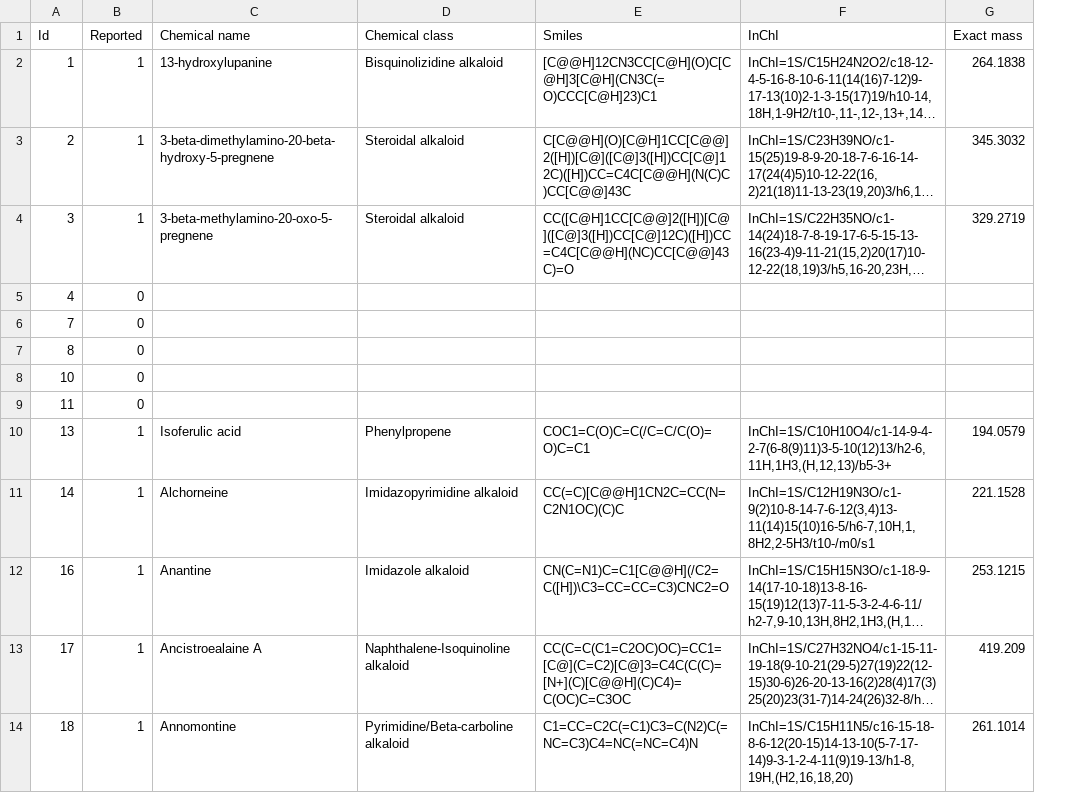
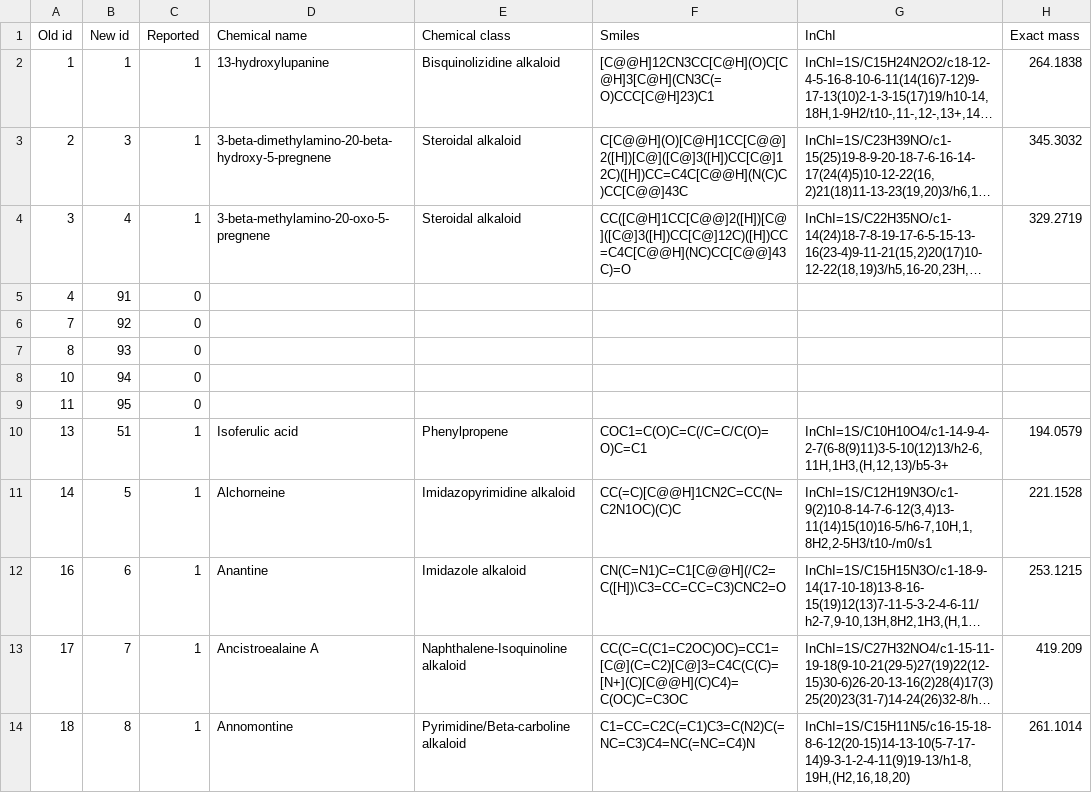
Before and after one commit to MejriY/MS2DECIDE_article_data, a TSV file: Manufactured case/Compounds.tsv, drawn as a sheet; only a part is shown; long unchanged cells end in …; the diff names each change by its address in the sheet, - before the commit and + after, or states it on an @@ line.

Commit message:
New ids

```diff
--- a/Manufactured case/Compounds.tsv
+++ b/Manufactured case/Compounds.tsv
+column B (New id), rows 2-14: 1 | 3 | 4 | 91 | 92 | 93 | 94 | 95 | 51 | 5 | 6 | 7 | 8
-A1: Id
+A1: Old id
```
